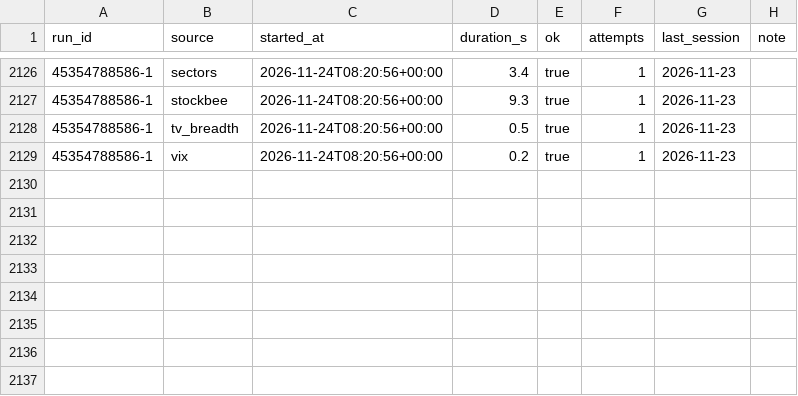
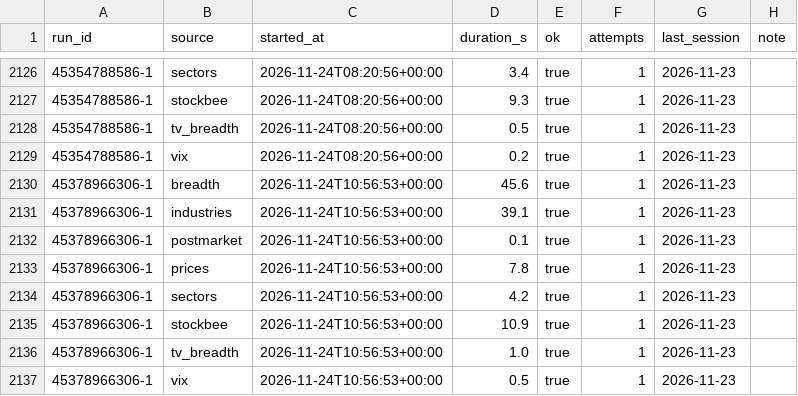
Before and after one commit to TheMrTBO/market-monitor, a CSV file: runs/2026/2026-11.csv, drawn as a sheet; only a part is shown, gaps mark what is left out; the diff names each change by its address in the sheet, - before the commit and + after, or states it on an @@ line.

```diff
--- a/runs/2026/2026-11.csv
+++ b/runs/2026/2026-11.csv
+row 2130: 45378966306-1 | breadth | 2026-11-24T10:56:53+00:00 | 45.6 | true | 1 | 2026-11-23
+row 2131: 45378966306-1 | industries | 2026-11-24T10:56:53+00:00 | 39.1 | true | 1 | 2026-11-23
+row 2132: 45378966306-1 | postmarket | 2026-11-24T10:56:53+00:00 | 0.1 | true | 1 | 2026-11-23
+row 2133: 45378966306-1 | prices | 2026-11-24T10:56:53+00:00 | 7.8 | true | 1 | 2026-11-23
+row 2134: 45378966306-1 | sectors | 2026-11-24T10:56:53+00:00 | 4.2 | true | 1 | 2026-11-23
+row 2135: 45378966306-1 | stockbee | 2026-11-24T10:56:53+00:00 | 10.9 | true | 1 | 2026-11-23
+row 2136: 45378966306-1 | tv_breadth | 2026-11-24T10:56:53+00:00 | 1.0 | true | 1 | 2026-11-23
+row 2137: 45378966306-1 | vix | 2026-11-24T10:56:53+00:00 | 0.5 | true | 1 | 2026-11-23
```
Also changed, not shown: prices_daily/2026/2026-11.csv, stockbee_daily/2026/2026-11.csv.
